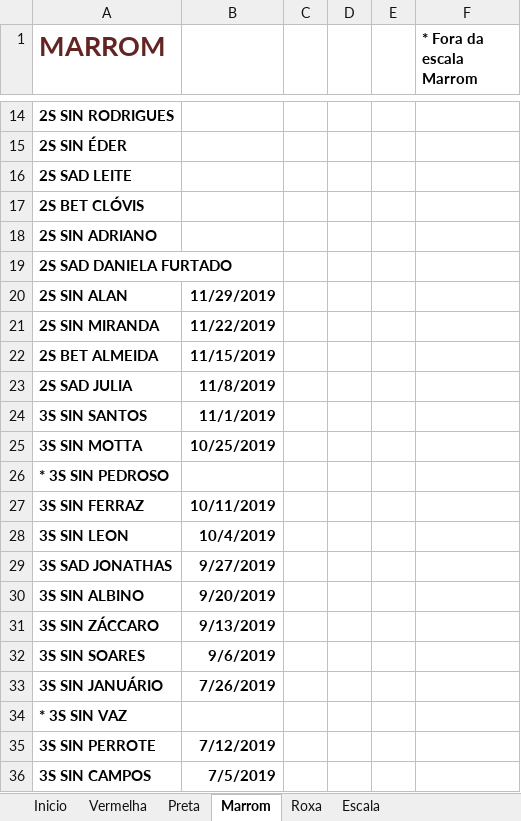
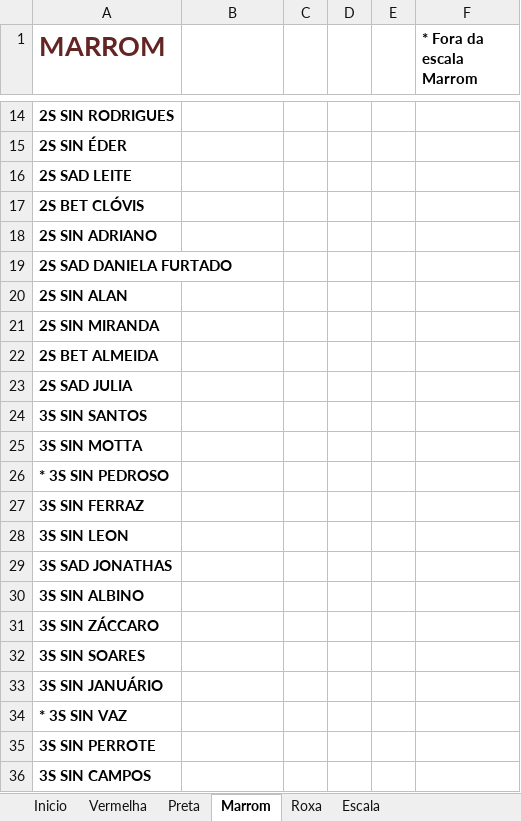
Before and after one commit to coelhocta/Escala, an Excel workbook: Escala.xlsx, sheet Marrom, drawn as a sheet; only a part is shown, gaps mark what is left out; values as stored, in another font and other column widths than the file's, no borders; the diff names each change by its address in the sheet, - before the commit and + after, or states it on an @@ line.

```diff
--- a/Escala.xlsx (sheet Marrom)
+++ b/Escala.xlsx (sheet Marrom)
-B20: 11/29/2019
+B20: (empty)
-B21: 11/22/2019
+B21: (empty)
-B22: 11/15/2019
+B22: (empty)
-B23: 11/8/2019
+B23: (empty)
-B24: 11/1/2019
+B24: (empty)
-B25: 10/25/2019
+B25: (empty)
-B27: 10/11/2019
+B27: (empty)
-B28: 10/4/2019
+B28: (empty)
-B29: 9/27/2019
+B29: (empty)
-B30: 9/20/2019
+B30: (empty)
-B31: 9/13/2019
+B31: (empty)
-B32: 9/6/2019
+B32: (empty)
-B33: 7/26/2019
+B33: (empty)
-B35: 7/12/2019
+B35: (empty)
-B36: 7/5/2019
+B36: (empty)
```
Also changed, not shown: sheet Preta, sheet Vermelha, sheet Inicio, Escala.dezembro.xlsx, 2 other files.
